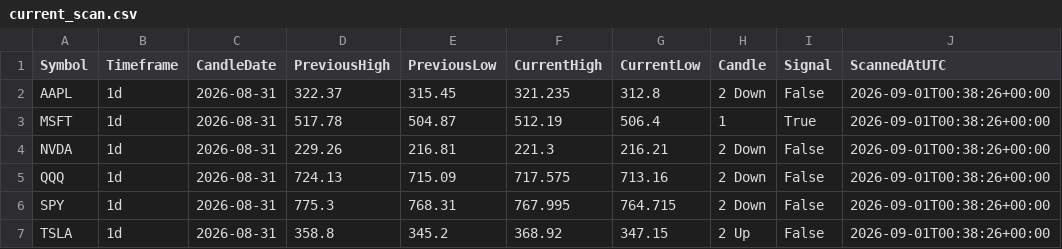
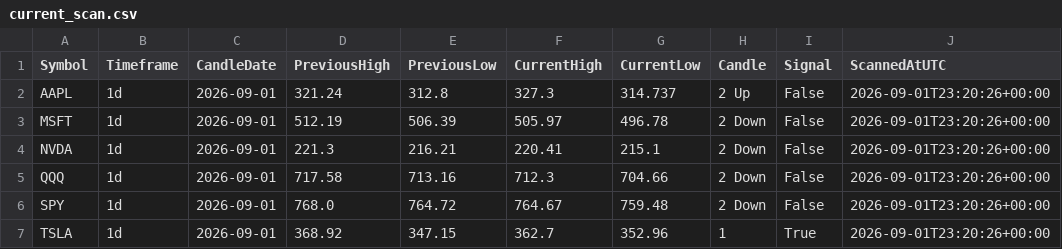
Before and after one commit to fazewalty/candle-scanner, a CSV file: current_scan.csv, drawn as a sheet.

```diff
--- a/current_scan.csv
+++ b/current_scan.csv
@@ -1,7 +1,7 @@
 Symbol,Timeframe,CandleDate,PreviousHigh,PreviousLow,CurrentHigh,CurrentLow,Candle,Signal,ScannedAtUTC
-AAPL,1d,2026-08-31,322.37,315.45,321.235,312.8,2 Down,False,2026-09-01T00:38:26+00:00
-MSFT,1d,2026-08-31,517.78,504.87,512.19,506.4,1,True,2026-09-01T00:38:26+00:00
-NVDA,1d,2026-08-31,229.26,216.81,221.3,216.21,2 Down,False,2026-09-01T00:38:26+00:00
-QQQ,1d,2026-08-31,724.13,715.09,717.575,713.16,2 Down,False,2026-09-01T00:38:26+00:00
-SPY,1d,2026-08-31,775.3,768.31,767.995,764.715,2 Down,False,2026-09-01T00:38:26+00:00
-TSLA,1d,2026-08-31,358.8,345.2,368.92,347.15,2 Up,False,2026-09-01T00:38:26+00:00
+AAPL,1d,2026-09-01,321.24,312.8,327.3,314.737,2 Up,False,2026-09-01T23:20:26+00:00
+MSFT,1d,2026-09-01,512.19,506.39,505.97,496.78,2 Down,False,2026-09-01T23:20:26+00:00
+NVDA,1d,2026-09-01,221.3,216.21,220.41,215.1,2 Down,False,2026-09-01T23:20:26+00:00
+QQQ,1d,2026-09-01,717.58,713.16,712.3,704.66,2 Down,False,2026-09-01T23:20:26+00:00
+SPY,1d,2026-09-01,768.0,764.72,764.67,759.48,2 Down,False,2026-09-01T23:20:26+00:00
+TSLA,1d,2026-09-01,368.92,347.15,362.7,352.96,1,True,2026-09-01T23:20:26+00:00
```
Also changed, not shown: scan_history.csv.
